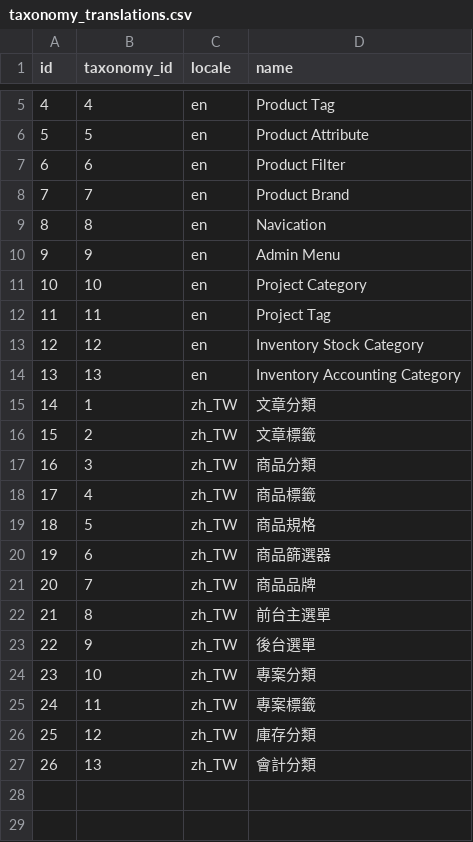
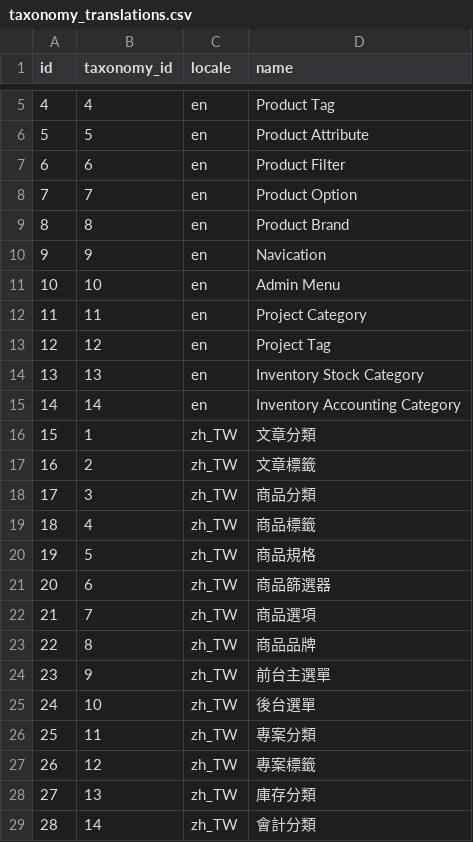
Before and after one commit to ronrun/laravel-ocadmin, a CSV file: database/imports/taxonomy_translations.csv, drawn as a sheet; only a part is shown, gaps mark what is left out; addresses are those after the commit; the diff names each change by its address in the sheet, - before the commit and + after, or states it on an @@ line.

```diff
--- a/database/imports/taxonomy_translations.csv
+++ b/database/imports/taxonomy_translations.csv
+row 8: 7 | 7 | en | Product Option
@@ column A (id) renumbered from row 9 down @@
-B9 (taxonomy_id): 7
+B9 (taxonomy_id): 8
-B10 (taxonomy_id): 8
+B10 (taxonomy_id): 9
-B11 (taxonomy_id): 9
+B11 (taxonomy_id): 10
-B12 (taxonomy_id): 10
+B12 (taxonomy_id): 11
-B13 (taxonomy_id): 11
+B13 (taxonomy_id): 12
-B14 (taxonomy_id): 12
+B14 (taxonomy_id): 13
-B15 (taxonomy_id): 13
+B15 (taxonomy_id): 14
+row 22: 21 | 7 | zh_TW | 商品選項
-B23 (taxonomy_id): 7
+B23 (taxonomy_id): 8
-B24 (taxonomy_id): 8
+B24 (taxonomy_id): 9
-B25 (taxonomy_id): 9
+B25 (taxonomy_id): 10
-B26 (taxonomy_id): 10
+B26 (taxonomy_id): 11
-B27 (taxonomy_id): 11
+B27 (taxonomy_id): 12
-B28 (taxonomy_id): 12
+B28 (taxonomy_id): 13
-B29 (taxonomy_id): 13
+B29 (taxonomy_id): 14
```
Also changed, not shown: database/imports/taxonomies.csv, database/imports/term_translations.csv, 53 other files.
